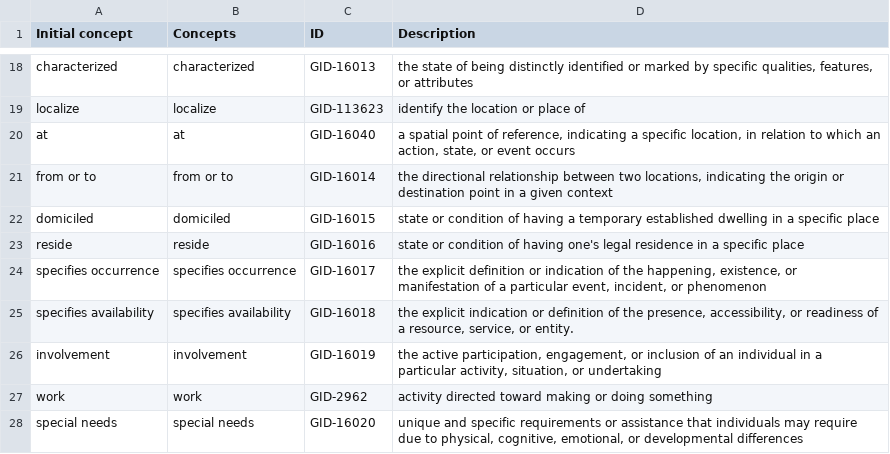
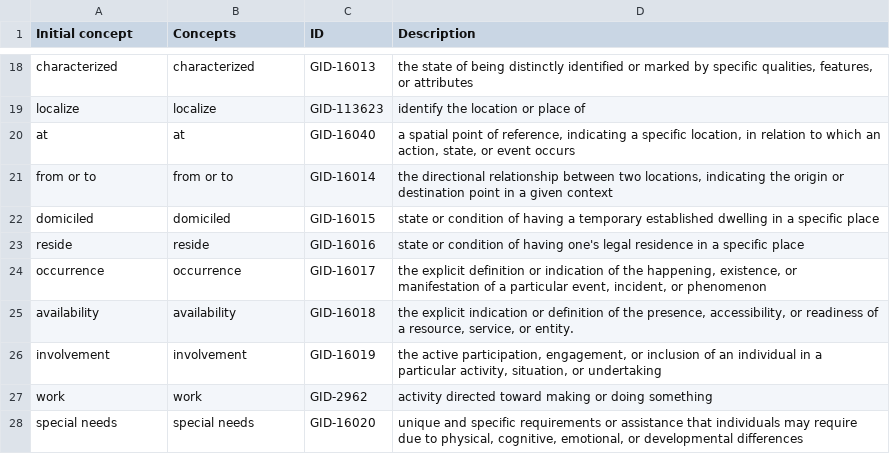
Before and after one commit to ThomasPasquali/Transportation-Education-Facilities, a CSV file: Phase 3 - Language Definition/DomainLanguageResources_custom.csv, drawn as a sheet; only a part is shown, gaps mark what is left out.

```diff
--- a/Phase 3 - Language Definition/DomainLanguageResources_custom.csv
+++ b/Phase 3 - Language Definition/DomainLanguageResources_custom.csv
@@ -23,4 +23,4 @@ domiciled,domiciled,GID-16015,state or condition of having a temporary establish
 reside,reside,GID-16016,state or condition of having one's legal residence in a specific place
-specifies occurrence,specifies occurrence,GID-16017,"the explicit definition or indication of the happening, existence, or manifestation of a particular event, incident, or phenomenon"
-specifies availability,specifies availability,GID-16018,"the explicit indication or definition of the presence, accessibility, or readiness of a resource, service, or entity."
+occurrence,occurrence,GID-16017,"the explicit definition or indication of the happening, existence, or manifestation of a particular event, incident, or phenomenon"
+availability,availability,GID-16018,"the explicit indication or definition of the presence, accessibility, or readiness of a resource, service, or entity."
 involvement,involvement,GID-16019,"the active participation, engagement, or inclusion of an individual in a particular activity, situation, or undertaking"
```
Also changed, not shown: Phase 3 - Language Definition/DomainLanguageResources.csv, 8 other files.
